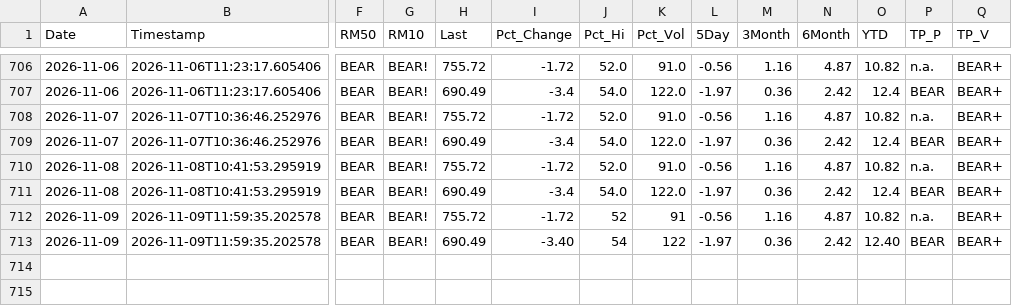
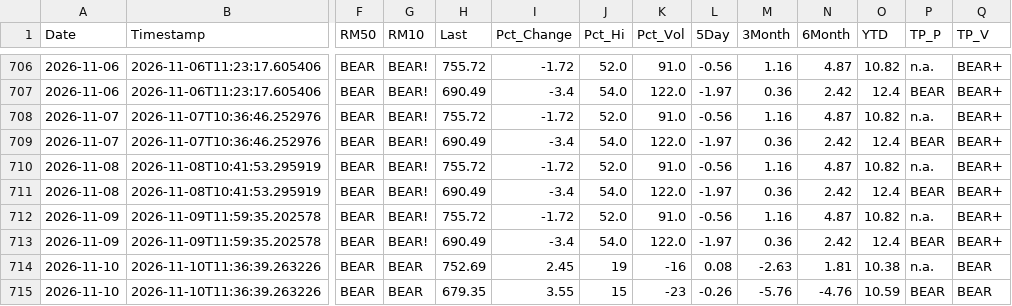
Before and after one commit to blumenty/stock-data-automation, a CSV file: data/shazam-tsi-history.csv, drawn as a sheet; only a part is shown, gaps mark what is left out; rows hold the shown columns only; the diff names each change by its address in the sheet, - before the commit and + after, or states it on an @@ line.

```diff
--- a/data/shazam-tsi-history.csv
+++ b/data/shazam-tsi-history.csv
-J712 (Pct_Hi): 52
+J712 (Pct_Hi): 52.0
-K712 (Pct_Vol): 91
+K712 (Pct_Vol): 91.0
-I713 (Pct_Change): -3.40
+I713 (Pct_Change): -3.4
-J713 (Pct_Hi): 54
+J713 (Pct_Hi): 54.0
-K713 (Pct_Vol): 122
+K713 (Pct_Vol): 122.0
-O713 (YTD): 12.40
+O713 (YTD): 12.4
+row 714: 2026-11-10 | 2026-11-10T11:36:39.263226 | BEAR | BEAR | 752.69 | 2.45 | 19 | -16 | 0.08 | -2.63 | 1.81 | 10.38 | n.a. | BEAR
+row 715: 2026-11-10 | 2026-11-10T11:36:39.263226 | BEAR | BEAR | 679.35 | 3.55 | 15 | -23 | -0.26 | -5.76 | -4.76 | 10.59 | BEAR | BEAR
```
Also changed, not shown: data/Shazam-market-daily.csv, 4 other files.
